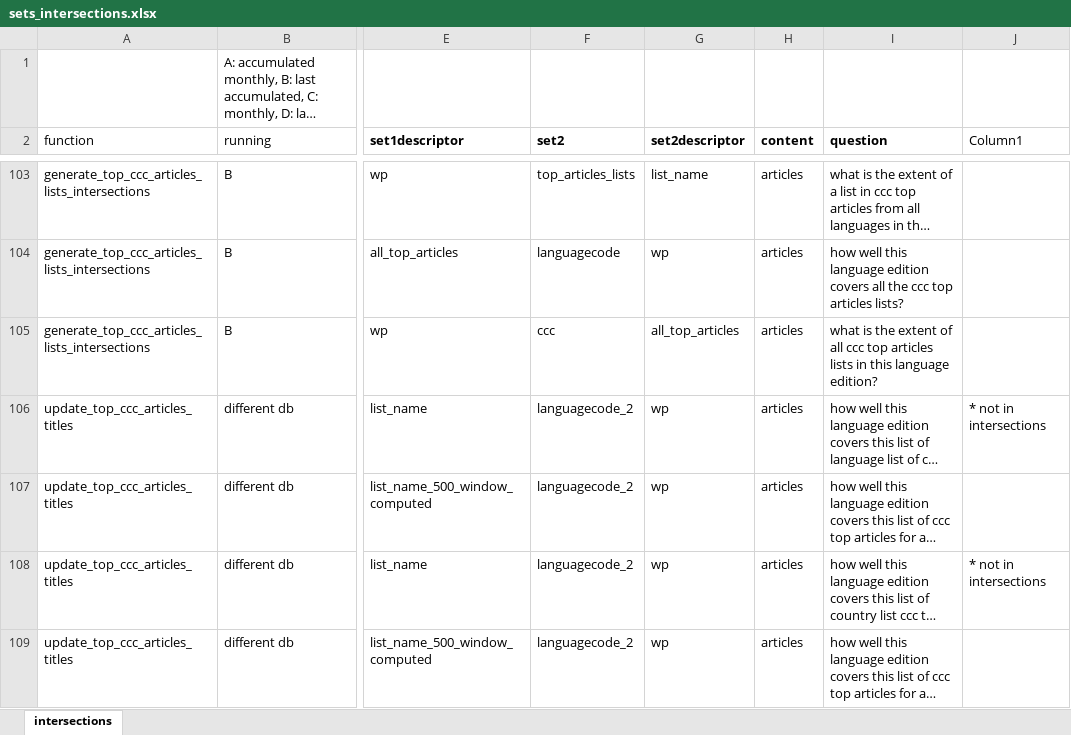
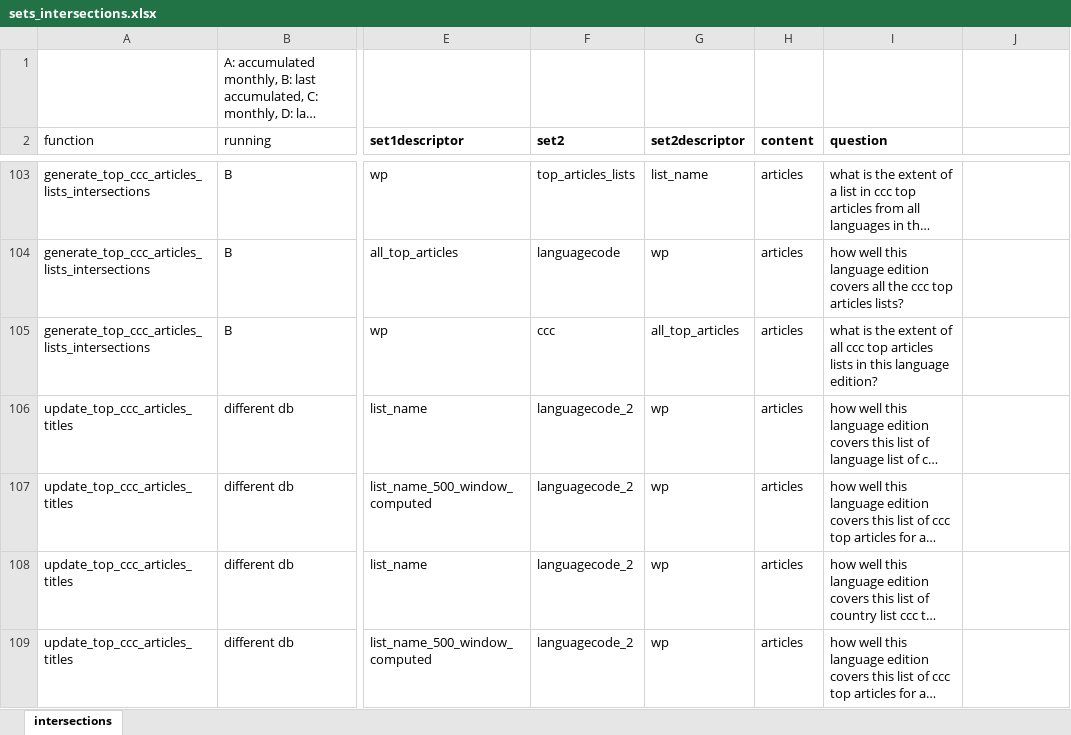
Before and after one commit to marcmiquel/WDO, an Excel workbook: docs/sets_intersections.xlsx, sheet intersections, drawn as a sheet; only a part is shown, gaps mark what is left out; long unchanged cells end in …; values as stored, in another font and other column widths than the file's, no borders; table styles not drawn; the diff names each change by its address in the sheet, - before the commit and + after, or states it on an @@ line.

```diff
--- a/docs/sets_intersections.xlsx (sheet intersections)
+++ b/docs/sets_intersections.xlsx (sheet intersections)
-J2: Column1
+J2: (empty)
-J106: * not in intersections
+J106: (empty)
-J108: * not in intersections
+J108: (empty)
```
Also changed, not shown: 14 other files.
